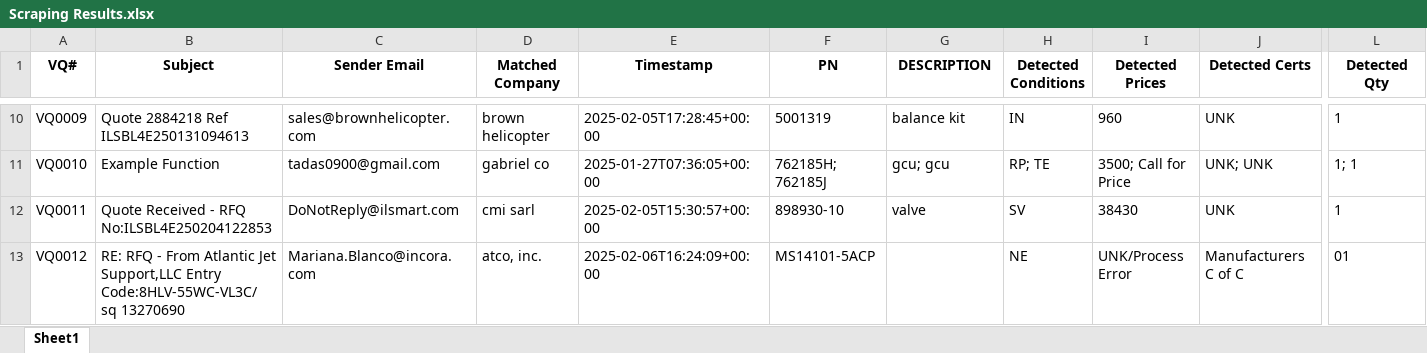
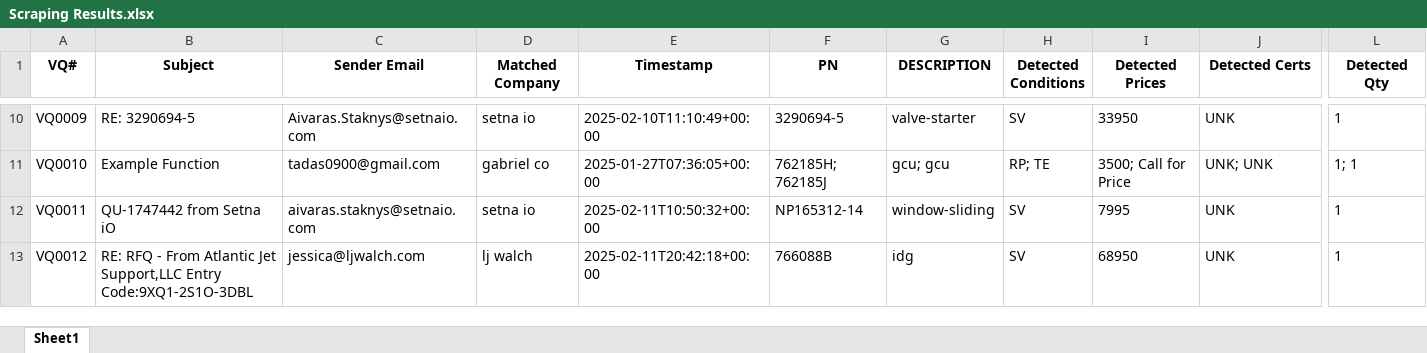
Before and after one commit to tadas-ajsupport/AJS-Tool, an Excel workbook: Scraping Results.xlsx, sheet Sheet1, drawn as a sheet; only a part is shown, gaps mark what is left out; values as stored, in another font and other column widths than the file's, no borders; the diff covers the shown part only; the diff names each change by its address in the sheet, - before the commit and + after, or states it on an @@ line.

```diff
--- a/Scraping Results.xlsx (sheet Sheet1)
+++ b/Scraping Results.xlsx (sheet Sheet1)
-B10 (Subject): Quote 2884218 Ref ILSBL4E250131094613
+B10 (Subject): RE: 3290694-5
-C10 (Sender Email): sales@brownhelicopter.com
+C10 (Sender Email): Aivaras.Staknys@setnaio.com
-D10 (Matched Company): brown helicopter
+D10 (Matched Company): setna io
-E10 (Timestamp): 2025-02-05T17:28:45+00:00
+E10 (Timestamp): 2025-02-10T11:10:49+00:00
-F10 (PN): 5001319
+F10 (PN): 3290694-5
-G10 (DESCRIPTION): balance kit
+G10 (DESCRIPTION): valve-starter
-H10 (Detected Conditions): IN
+H10 (Detected Conditions): SV
-I10 (Detected Prices): 960
+I10 (Detected Prices): 33950
-B12 (Subject): Quote Received - RFQ No:ILSBL4E250204122853
+B12 (Subject): QU-1747442 from Setna iO
-C12 (Sender Email): DoNotReply@ilsmart.com
+C12 (Sender Email): aivaras.staknys@setnaio.com
-D12 (Matched Company): cmi sarl
+D12 (Matched Company): setna io
-E12 (Timestamp): 2025-02-05T15:30:57+00:00
+E12 (Timestamp): 2025-02-11T10:50:32+00:00
-F12 (PN): 898930-10
+F12 (PN): NP165312-14
-G12 (DESCRIPTION): valve
+G12 (DESCRIPTION): window-sliding
-I12 (Detected Prices): 38430
+I12 (Detected Prices): 7995
-B13 (Subject): …Support,LLC Entry Code:8HLV-55WC-VL3C/ sq 13270690
+B13 (Subject): …Support,LLC Entry Code:9XQ1-2S1O-3DBL
-C13 (Sender Email): Mariana.Blanco@incora.com
+C13 (Sender Email): jessica@ljwalch.com
-D13 (Matched Company): atco, inc.
+D13 (Matched Company): lj walch
-E13 (Timestamp): 2025-02-06T16:24:09+00:00
+E13 (Timestamp): 2025-02-11T20:42:18+00:00
-F13 (PN): MS14101-5ACP
+F13 (PN): 766088B
-G13 (DESCRIPTION): (empty)
+G13 (DESCRIPTION): idg
-H13 (Detected Conditions): NE
+H13 (Detected Conditions): SV
-I13 (Detected Prices): UNK/Process Error
+I13 (Detected Prices): 68950
-J13 (Detected Certs): Manufacturers C of C
+J13 (Detected Certs): UNK
-L13 (Detected Qty): 01
+L13 (Detected Qty): 1
```
Also changed, not shown: 18 added rows, 1 removed row and 475 edited cells elsewhere in this sheet.
